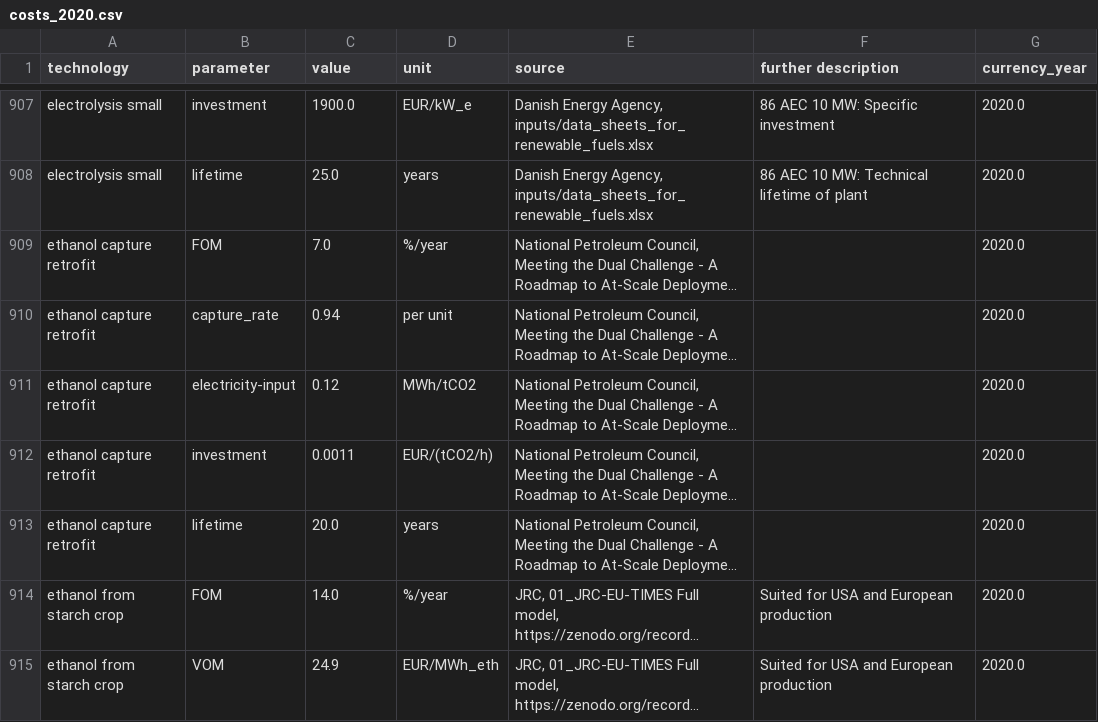
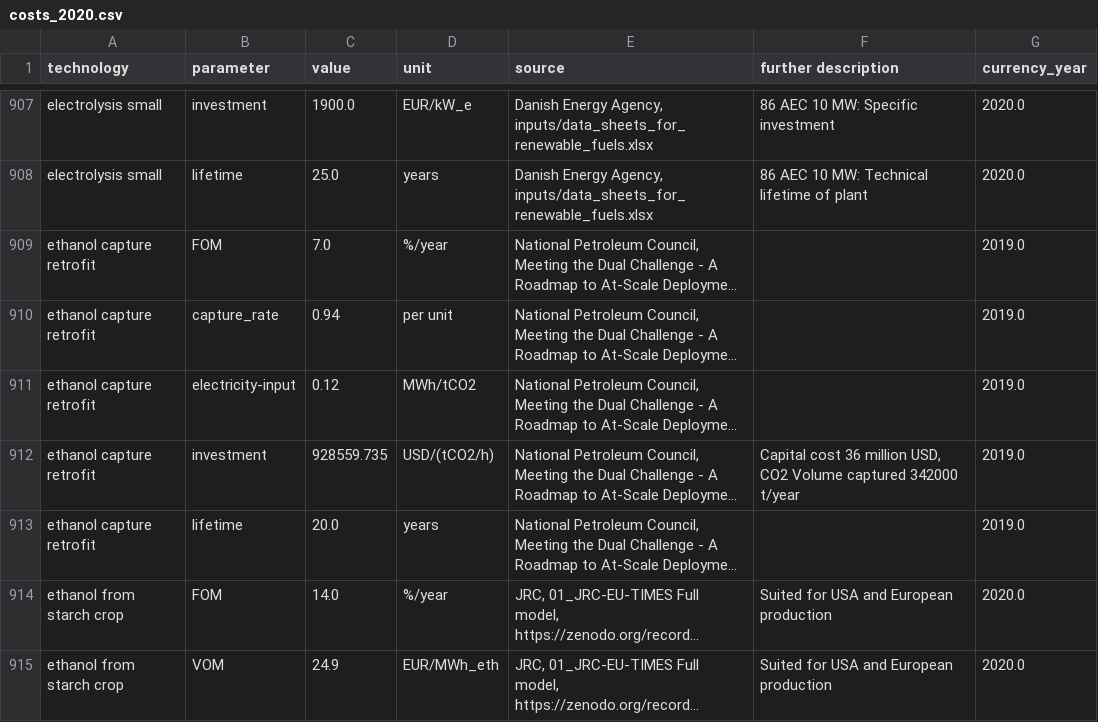
Before and after one commit to open-energy-transition/technology-data, a CSV file: outputs/costs_2020.csv, drawn as a sheet; only a part is shown, gaps mark what is left out; long unchanged cells end in …; the diff covers the shown part only; the diff names each change by its address in the sheet, - before the commit and + after, or states it on an @@ line.

Commit message:
revise costs for retrofits

```diff
--- a/outputs/costs_2020.csv
+++ b/outputs/costs_2020.csv
-G909:G913 (currency_year): 2020.0
+G909:G913 (currency_year): 2019.0
-C912 (value): 0.0011
+C912 (value): 928559.735
-D912 (unit): EUR/(tCO2/h)
+D912 (unit): USD/(tCO2/h)
-F912 (further description): (empty)
+F912 (further description): Capital cost 36 million USD, CO2 Volume captured 342000 t/year
```
Also changed, not shown: 26 edited cells elsewhere in this file, outputs/costs_2025.csv, outputs/costs_2030.csv, 12 other files.
